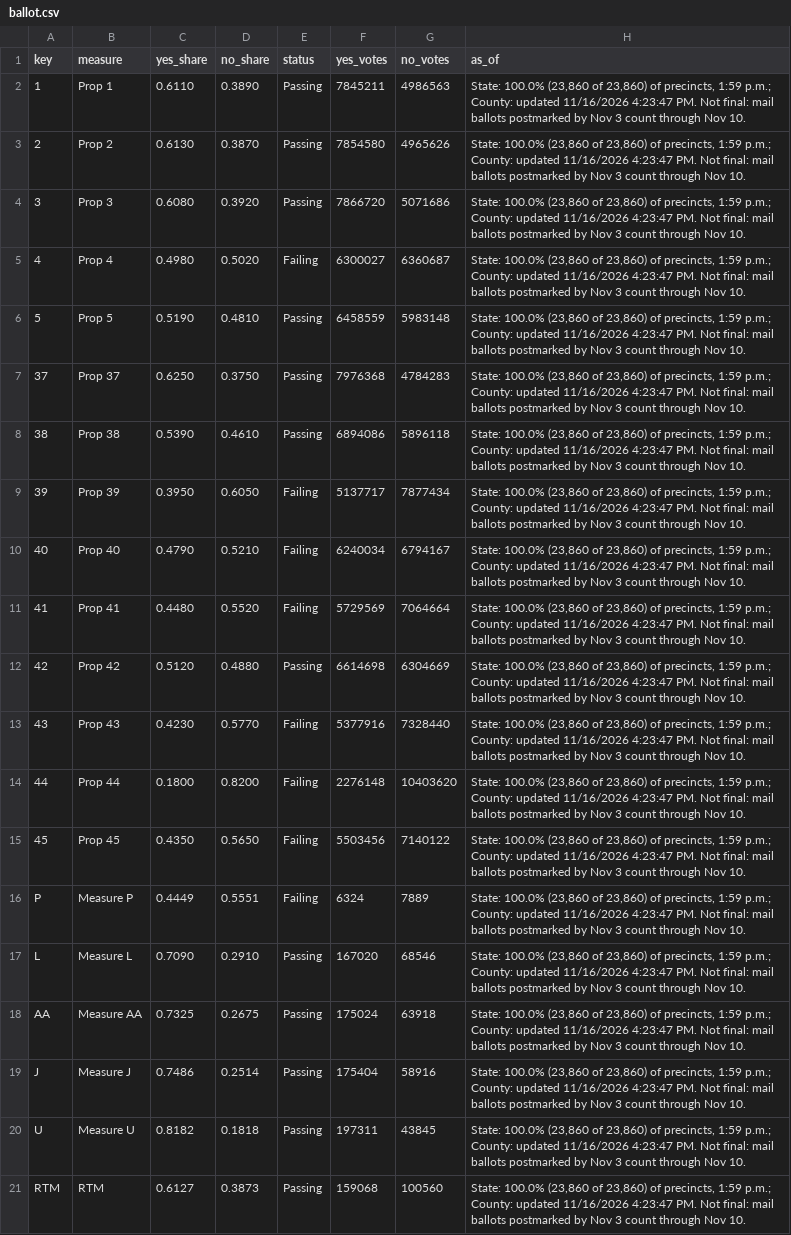
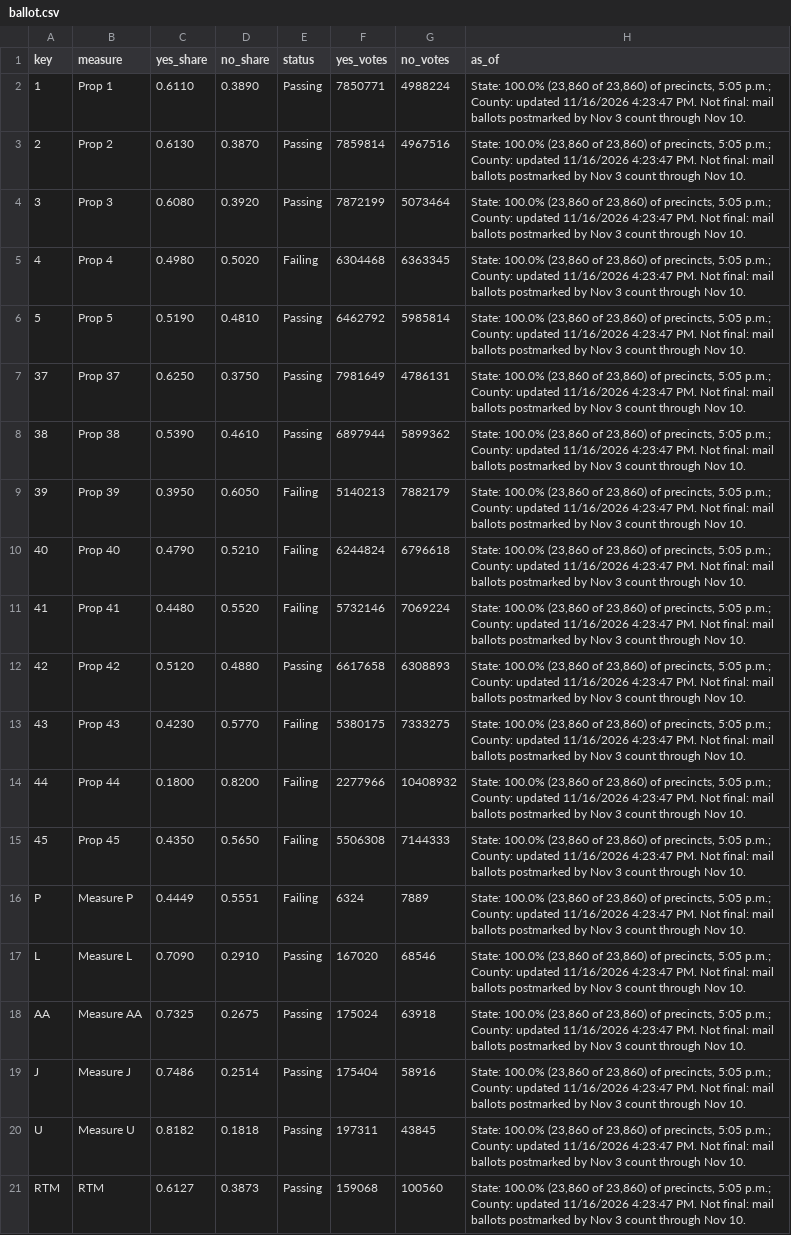
Before and after one commit to hlash99/hlash99.github.io, a CSV file: ballot.csv, drawn as a sheet; the diff names each change by its address in the sheet, - before the commit and + after, or states it on an @@ line.

```diff
--- a/ballot.csv
+++ b/ballot.csv
-F2 (yes_votes): 7845211
+F2 (yes_votes): 7850771
-G2 (no_votes): 4986563
+G2 (no_votes): 4988224
-H2:H21 (as_of): …of precincts, 1:59 p.m.; County:…
+H2:H21 (as_of): …of precincts, 5:05 p.m.; County:…
-F3 (yes_votes): 7854580
+F3 (yes_votes): 7859814
-G3 (no_votes): 4965626
+G3 (no_votes): 4967516
-F4 (yes_votes): 7866720
+F4 (yes_votes): 7872199
-G4 (no_votes): 5071686
+G4 (no_votes): 5073464
-F5 (yes_votes): 6300027
+F5 (yes_votes): 6304468
-G5 (no_votes): 6360687
+G5 (no_votes): 6363345
-F6 (yes_votes): 6458559
+F6 (yes_votes): 6462792
-G6 (no_votes): 5983148
+G6 (no_votes): 5985814
-F7 (yes_votes): 7976368
+F7 (yes_votes): 7981649
-G7 (no_votes): 4784283
+G7 (no_votes): 4786131
-F8 (yes_votes): 6894086
+F8 (yes_votes): 6897944
-G8 (no_votes): 5896118
+G8 (no_votes): 5899362
-F9 (yes_votes): 5137717
+F9 (yes_votes): 5140213
-G9 (no_votes): 7877434
+G9 (no_votes): 7882179
-F10 (yes_votes): 6240034
+F10 (yes_votes): 6244824
-G10 (no_votes): 6794167
+G10 (no_votes): 6796618
-F11 (yes_votes): 5729569
+F11 (yes_votes): 5732146
-G11 (no_votes): 7064664
+G11 (no_votes): 7069224
-F12 (yes_votes): 6614698
+F12 (yes_votes): 6617658
-G12 (no_votes): 6304669
+G12 (no_votes): 6308893
-F13 (yes_votes): 5377916
+F13 (yes_votes): 5380175
-G13 (no_votes): 7328440
+G13 (no_votes): 7333275
-F14 (yes_votes): 2276148
+F14 (yes_votes): 2277966
-G14 (no_votes): 10403620
+G14 (no_votes): 10408932
-F15 (yes_votes): 5503456
+F15 (yes_votes): 5506308
-G15 (no_votes): 7140122
+G15 (no_votes): 7144333
```
Also changed, not shown: 1 other file.
